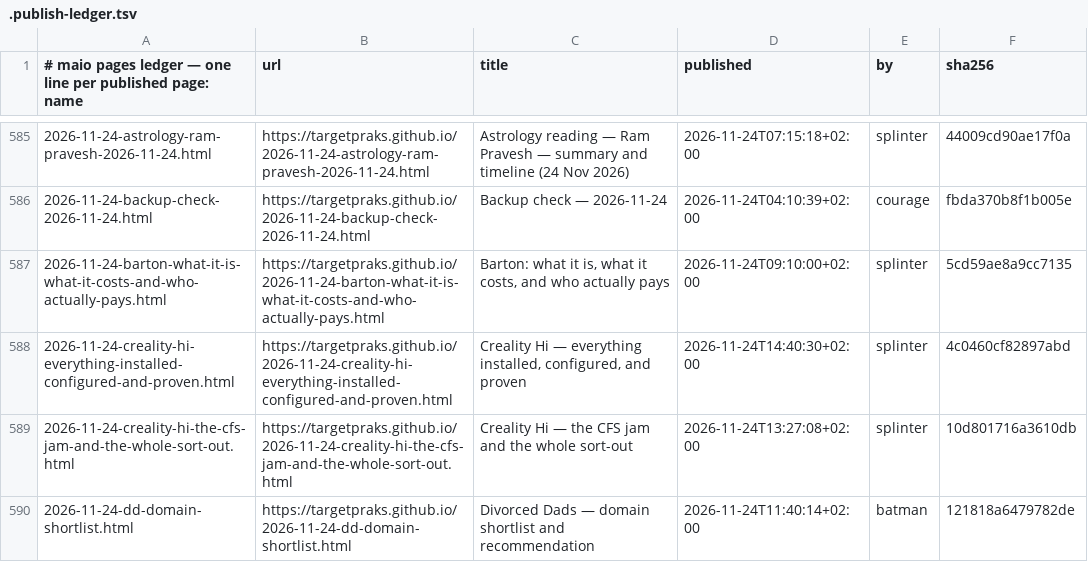
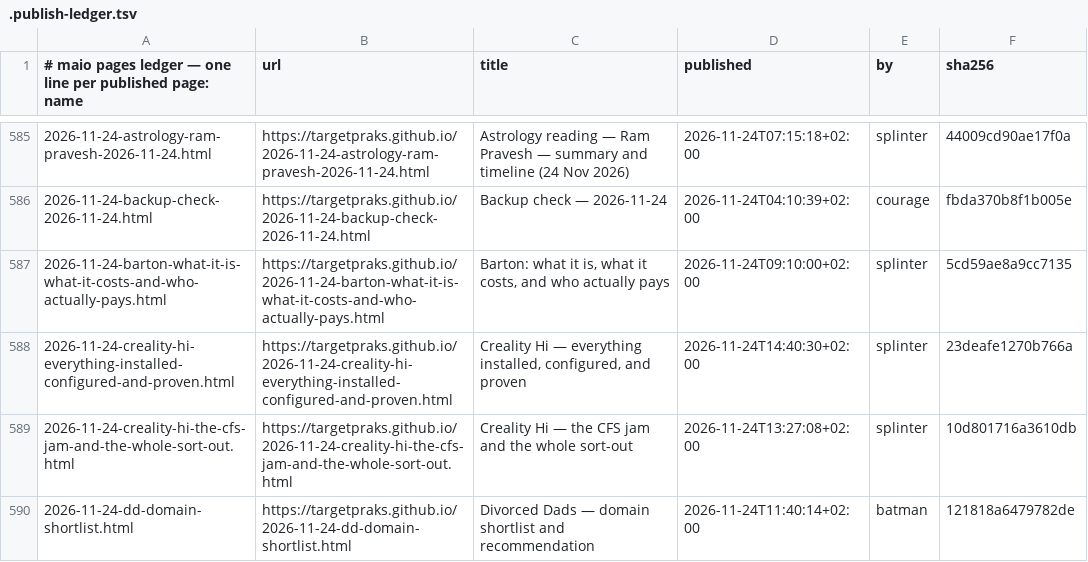
Before and after one commit to targetpraks/targetpraks.github.io, a TSV file: .publish-ledger.tsv, drawn as a sheet; only a part is shown, gaps mark what is left out.

```diff
--- a/.publish-ledger.tsv
+++ b/.publish-ledger.tsv
@@ -587,3 +587,3 @@
 2026-11-24-barton-what-it-is-what-it-costs-and-who-actually-pays.html	https://targetpraks.github.io/2026-11-24-barton-what-it-is-what-it-costs-and-who-actually-pays.html	Barton: what it is, what it costs, and who actually pays	2026-11-24T09:10:00+02:00	splinter	5cd59ae8a9cc7135
-2026-11-24-creality-hi-everything-installed-configured-and-proven.html	https://targetpraks.github.io/2026-11-24-creality-hi-everything-installed-configured-and-proven.html	Creality Hi — everything installed, configured, and proven	2026-11-24T14:40:30+02:00	splinter	4c0460cf82897abd
+2026-11-24-creality-hi-everything-installed-configured-and-proven.html	https://targetpraks.github.io/2026-11-24-creality-hi-everything-installed-configured-and-proven.html	Creality Hi — everything installed, configured, and proven	2026-11-24T14:40:30+02:00	splinter	23deafe1270b766a
 2026-11-24-creality-hi-the-cfs-jam-and-the-whole-sort-out.html	https://targetpraks.github.io/2026-11-24-creality-hi-the-cfs-jam-and-the-whole-sort-out.html	Creality Hi — the CFS jam and the whole sort-out	2026-11-24T13:27:08+02:00	splinter	10d801716a3610db
```
Also changed, not shown: 1 other file.
